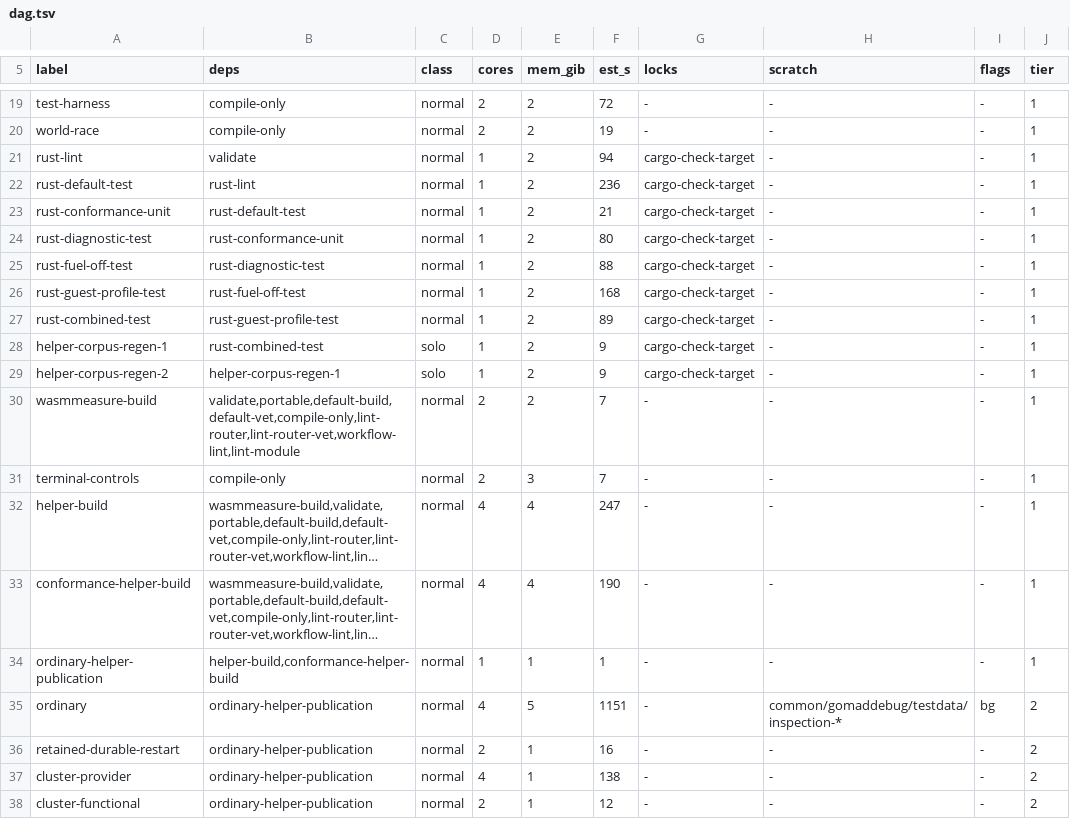
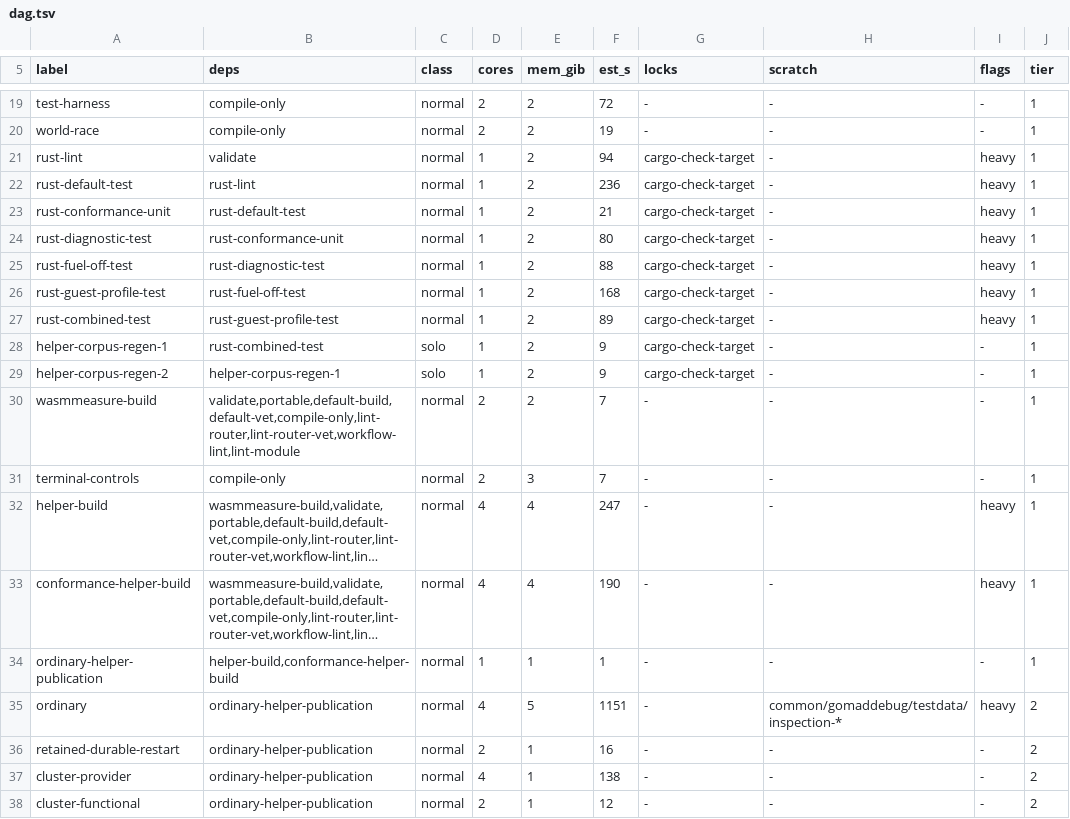
Before and after one commit to stephanos/temporal, a TSV file: .flow/artifacts/wasm-qualification-driver/parallel/dag.tsv, drawn as a sheet; only a part is shown, gaps mark what is left out; long unchanged cells end in …; the diff covers the shown part only; the diff names each change by its address in the sheet, - before the commit and + after, or states it on an @@ line.

```diff
--- a/.flow/artifacts/wasm-qualification-driver/parallel/dag.tsv
+++ b/.flow/artifacts/wasm-qualification-driver/parallel/dag.tsv
-I21:I27 (flags): -
+I21:I27 (flags): heavy
-I32:I33 (flags): -
+I32:I33 (flags): heavy
-I35 (flags): bg
+I35 (flags): heavy
```
Also changed, not shown: 52 edited cells elsewhere in this file, 5 other files.
